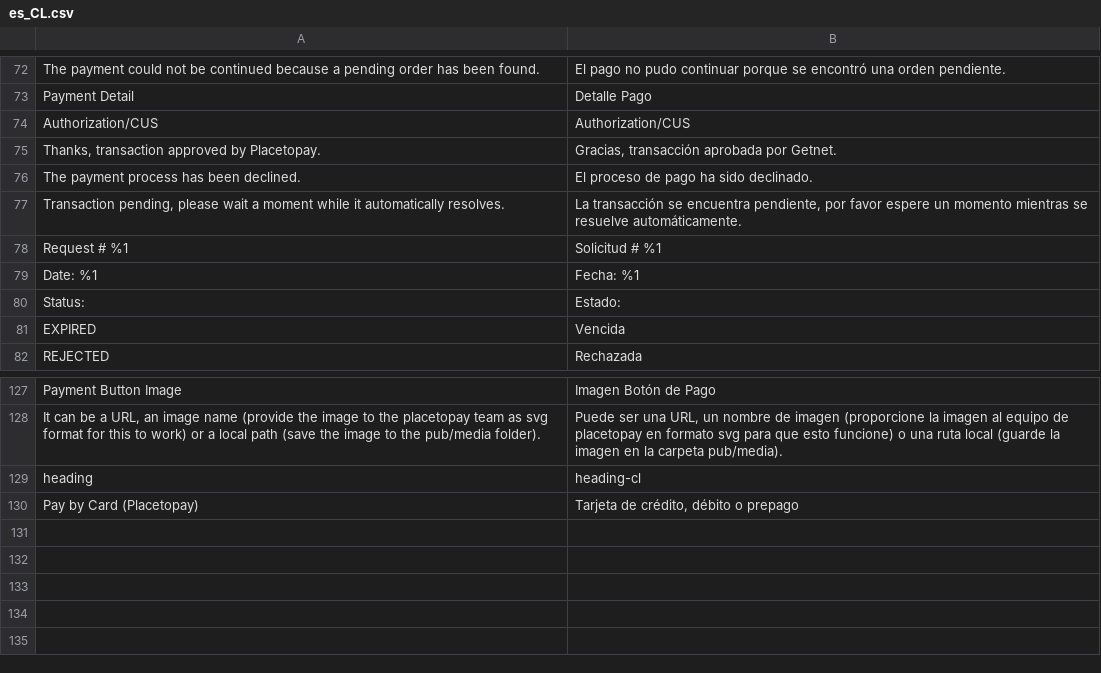
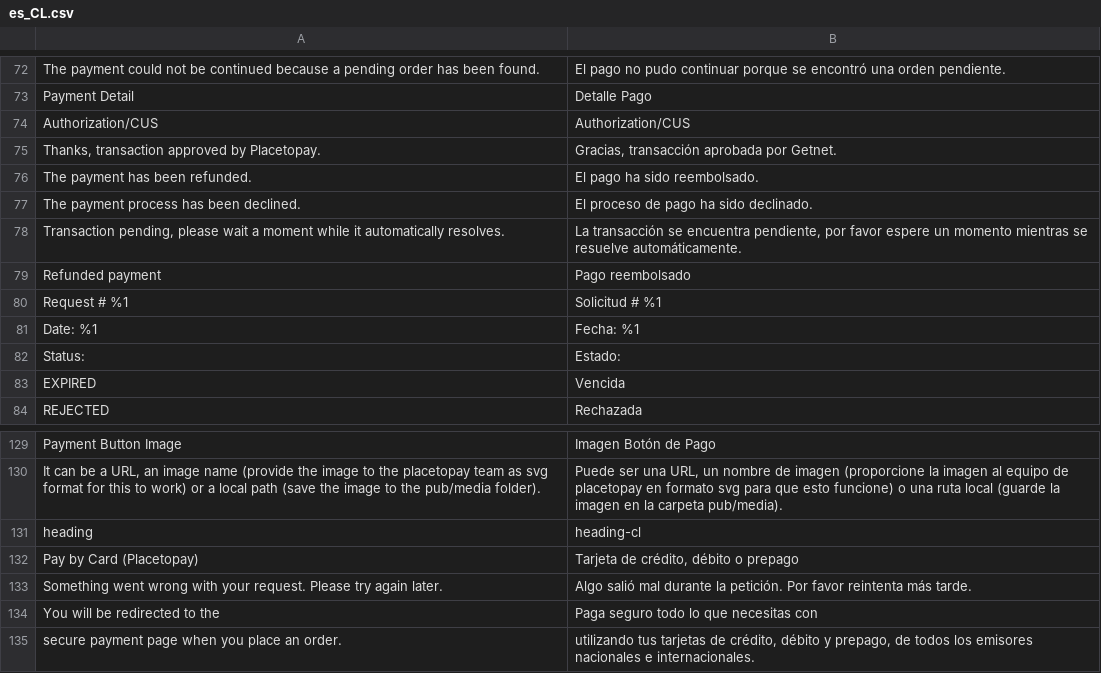
Before and after one commit to placetopay-org/magento2-placetopay, a CSV file: i18n/es_CL.csv, drawn as a sheet; only a part is shown, gaps mark what is left out.

Commit message:
Fix resolve refunded payment and return view (#49)
## [1.9.0] - 2023-03-07

### Changed
- Downgrade php version to support php 7.2 to 7.4

### Fixed
- Fix resolve refunded payment and return view

### Added
- Honduras and Belize endpoints

```diff
--- a/i18n/es_CL.csv
+++ b/i18n/es_CL.csv
@@ -75,4 +75,6 @@
 "Thanks, transaction approved by Placetopay.","Gracias, transacción aprobada por Getnet."
+"The payment has been refunded.","El pago ha sido reembolsado."
 "The payment process has been declined.","El proceso de pago ha sido declinado."
 "Transaction pending, please wait a moment while it automatically resolves.","La transacción se encuentra pendiente, por favor espere un momento mientras se resuelve automáticamente."
+"Refunded payment","Pago reembolsado"
 "Request # %1","Solicitud # %1"
@@ -130 +132,5 @@
 "Pay by Card (Placetopay)","Tarjeta de crédito, débito o prepago"
+"Something went wrong with your request. Please try again later.","Algo salió mal durante la petición. Por favor reintenta más tarde."
+"You will be redirected to the","Paga seguro todo lo que necesitas con"
+"secure payment page when you place an order.","utilizando tus tarjetas de crédito, débito y prepago, de todos los emisores nacionales e internacionales.
+
```
Also changed, not shown: i18n/en_US.csv, i18n/es_CO.csv, 41 other files.
